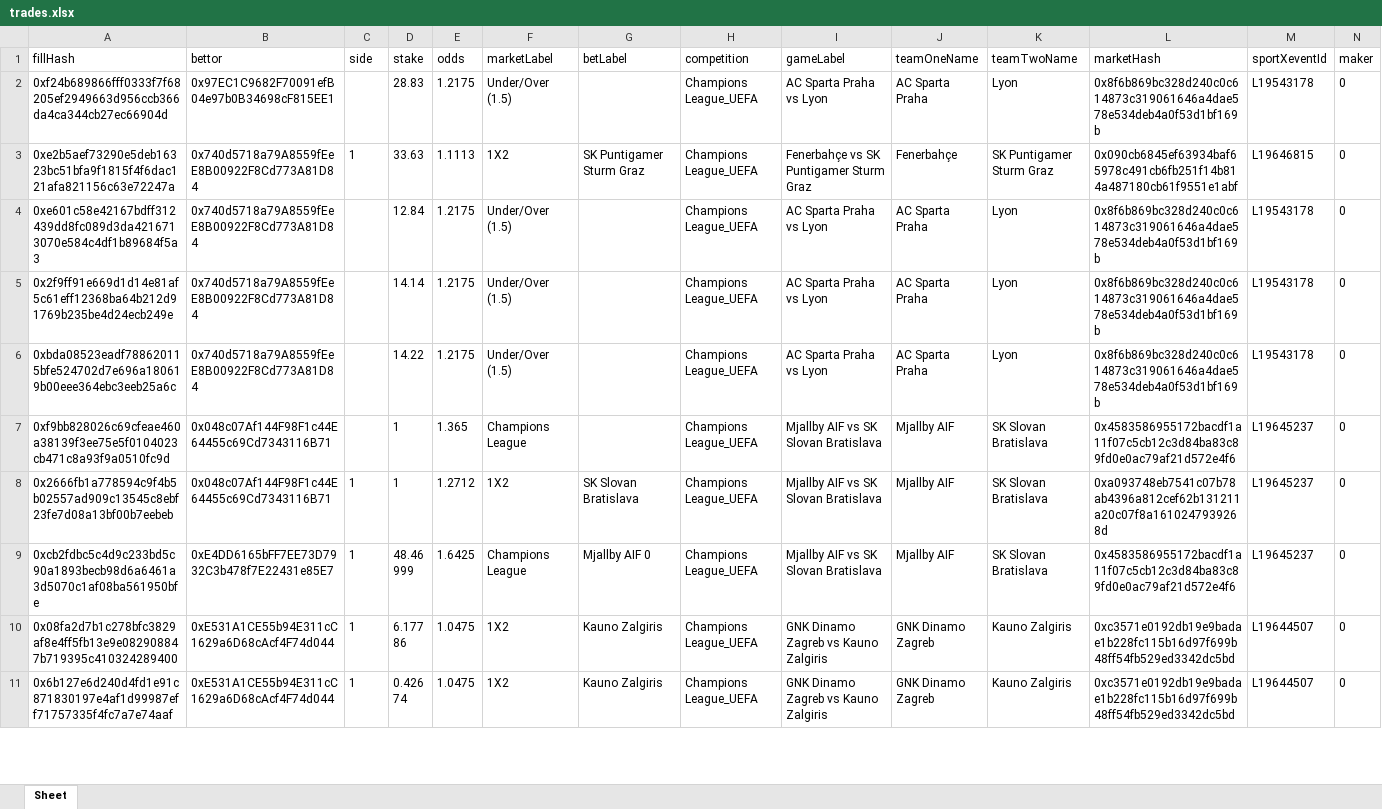
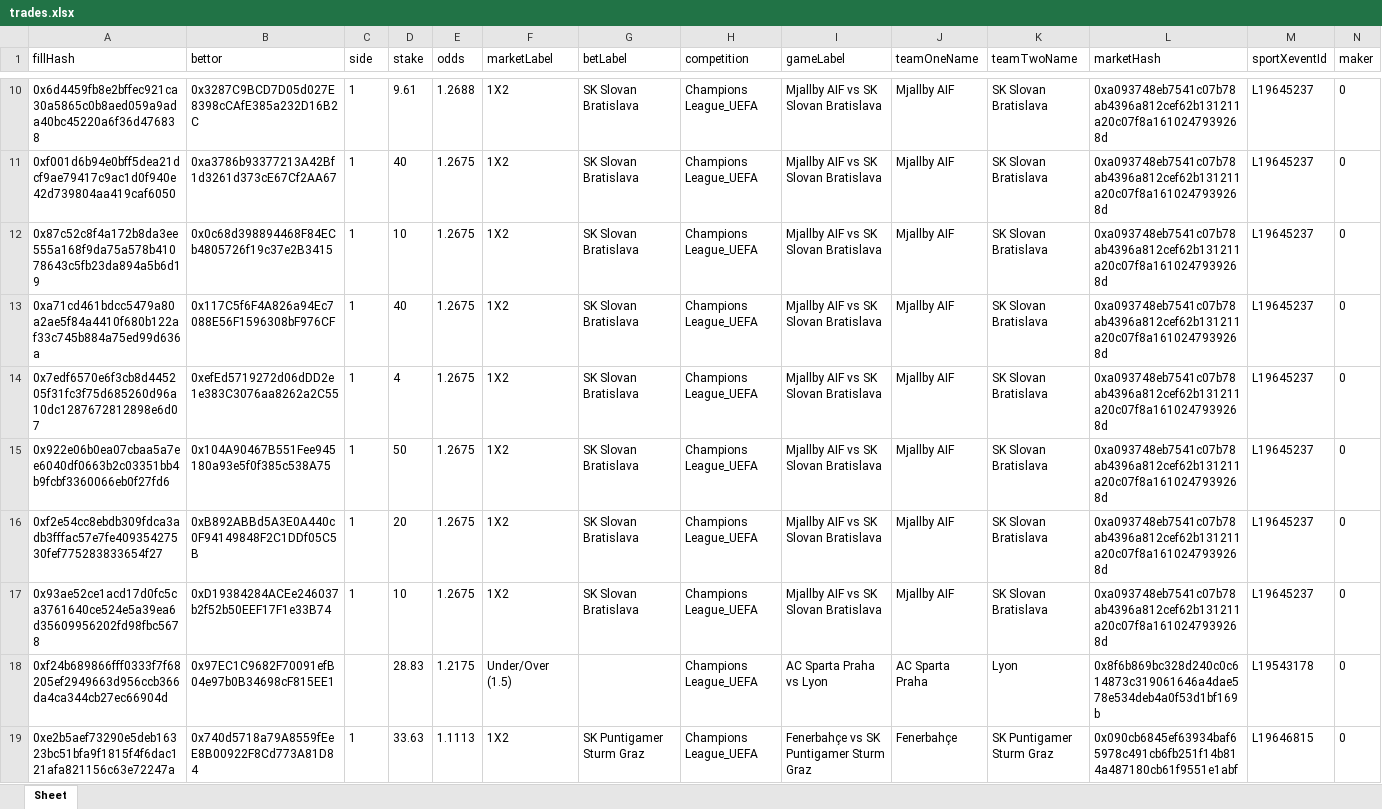
Before and after one commit to aimidas1/transactions_sxbet, an Excel workbook: data/sxbet/ligas/Champions League_UEFA/trades.xlsx, sheet Sheet, drawn as a sheet; only a part is shown, gaps mark what is left out; the shorter side is filled out with more unchanged rows; values as stored, in another font and other column widths than the file's, no borders; rows hold the shown columns only; the diff covers the shown part only; the diff names each change by its address in the sheet, - before the commit and + after, or states it on an @@ line.

Commit message:
Update soccer trades 2026-08-02 21:02:55 UTC

```diff
--- a/data/sxbet/ligas/Champions League_UEFA/trades.xlsx (sheet Sheet)
+++ b/data/sxbet/ligas/Champions League_UEFA/trades.xlsx (sheet Sheet)
+row 10: 0x6d4459fb8e2bffec921ca30a5865c0b8aed059a9ada40bc45220a6f36d476838 | 0x3287C9BCD7D05d027E8398cCAfE385a232D16B2C | 1 | 9.61 | 1.2688 | 1X2 | SK Slovan Bratislava | Champions League_UEFA | Mjallby AIF vs SK Slovan Bratislava | Mjallby AIF | SK Slovan Bratislava | 0xa093748eb7541c07b78ab4396a812cef62b131211a20c07f8a1610247939268d | L19645237 | 0
+row 11: 0xf001d6b94e0bff5dea21dcf9ae79417c9ac1d0f940e42d739804aa419caf6050 | 0xa3786b93377213A42Bf1d3261d373cE67Cf2AA67 | 1 | 40 | 1.2675 | 1X2 | SK Slovan Bratislava | Champions League_UEFA | Mjallby AIF vs SK Slovan Bratislava | Mjallby AIF | SK Slovan Bratislava | 0xa093748eb7541c07b78ab4396a812cef62b131211a20c07f8a1610247939268d | L19645237 | 0
+row 12: 0x87c52c8f4a172b8da3ee555a168f9da75a578b41078643c5fb23da894a5b6d19 | 0x0c68d398894468F84ECb4805726f19c37e2B3415 | 1 | 10 | 1.2675 | 1X2 | SK Slovan Bratislava | Champions League_UEFA | Mjallby AIF vs SK Slovan Bratislava | Mjallby AIF | SK Slovan Bratislava | 0xa093748eb7541c07b78ab4396a812cef62b131211a20c07f8a1610247939268d | L19645237 | 0
+row 13: 0xa71cd461bdcc5479a80a2ae5f84a4410f680b122af33c745b884a75ed99d636a | 0x117C5f6F4A826a94Ec7088E56F1596308bF976CF | 1 | 40 | 1.2675 | 1X2 | SK Slovan Bratislava | Champions League_UEFA | Mjallby AIF vs SK Slovan Bratislava | Mjallby AIF | SK Slovan Bratislava | 0xa093748eb7541c07b78ab4396a812cef62b131211a20c07f8a1610247939268d | L19645237 | 0
+row 14: 0x7edf6570e6f3cb8d445205f31fc3f75d685260d96a10dc1287672812898e6d07 | 0xefEd5719272d06dDD2e1e383C3076aa8262a2C55 | 1 | 4 | 1.2675 | 1X2 | SK Slovan Bratislava | Champions League_UEFA | Mjallby AIF vs SK Slovan Bratislava | Mjallby AIF | SK Slovan Bratislava | 0xa093748eb7541c07b78ab4396a812cef62b131211a20c07f8a1610247939268d | L19645237 | 0
+row 15: 0x922e06b0ea07cbaa5a7ee6040df0663b2c03351bb4b9fcbf3360066eb0f27fd6 | 0x104A90467B551Fee945180a93e5f0f385c538A75 | 1 | 50 | 1.2675 | 1X2 | SK Slovan Bratislava | Champions League_UEFA | Mjallby AIF vs SK Slovan Bratislava | Mjallby AIF | SK Slovan Bratislava | 0xa093748eb7541c07b78ab4396a812cef62b131211a20c07f8a1610247939268d | L19645237 | 0
+row 16: 0xf2e54cc8ebdb309fdca3adb3fffac57e7fe40935427530fef775283833654f27 | 0xB892ABBd5A3E0A440c0F94149848F2C1DDf05C5B | 1 | 20 | 1.2675 | 1X2 | SK Slovan Bratislava | Champions League_UEFA | Mjallby AIF vs SK Slovan Bratislava | Mjallby AIF | SK Slovan Bratislava | 0xa093748eb7541c07b78ab4396a812cef62b131211a20c07f8a1610247939268d | L19645237 | 0
+row 17: 0x93ae52ce1acd17d0fc5ca3761640ce524e5a39ea6d35609956202fd98fbc5678 | 0xD19384284ACEe246037b2f52b50EEF17F1e33B74 | 1 | 10 | 1.2675 | 1X2 | SK Slovan Bratislava | Champions League_UEFA | Mjallby AIF vs SK Slovan Bratislava | Mjallby AIF | SK Slovan Bratislava | 0xa093748eb7541c07b78ab4396a812cef62b131211a20c07f8a1610247939268d | L19645237 | 0
```
Also changed, not shown: 8 added rows elsewhere in this sheet, data/sxbet/ligas/Liga MX/trades.xlsx, data/sxbet/ligas/Liga Profesional/trades.xlsx, 19 other files.
